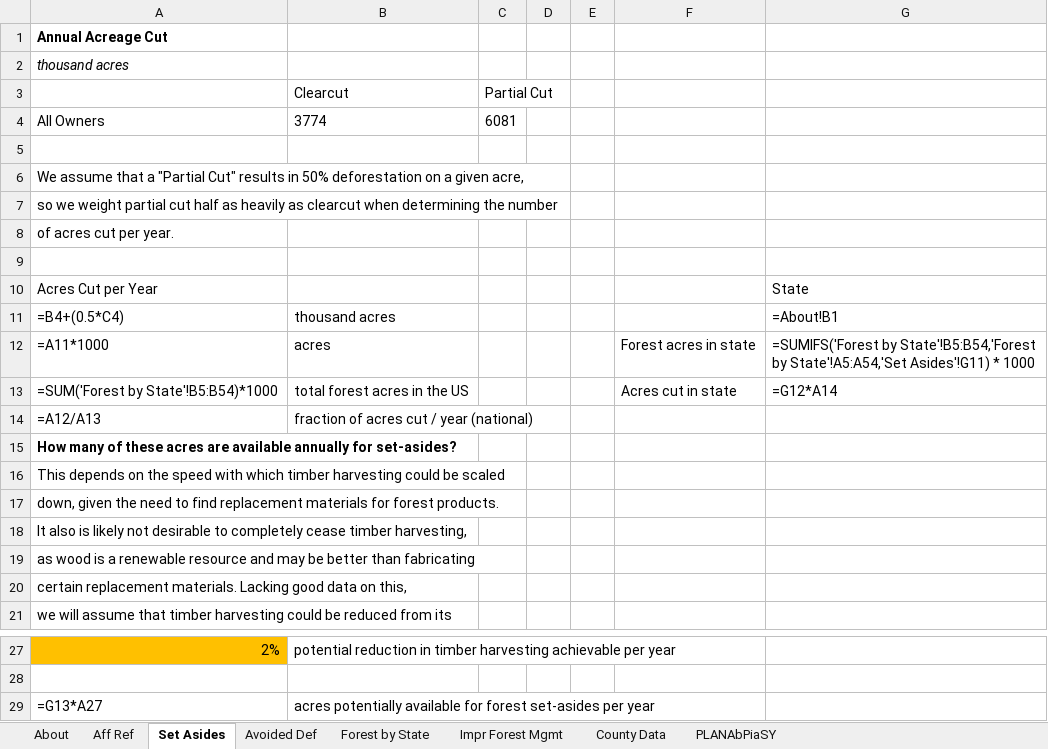
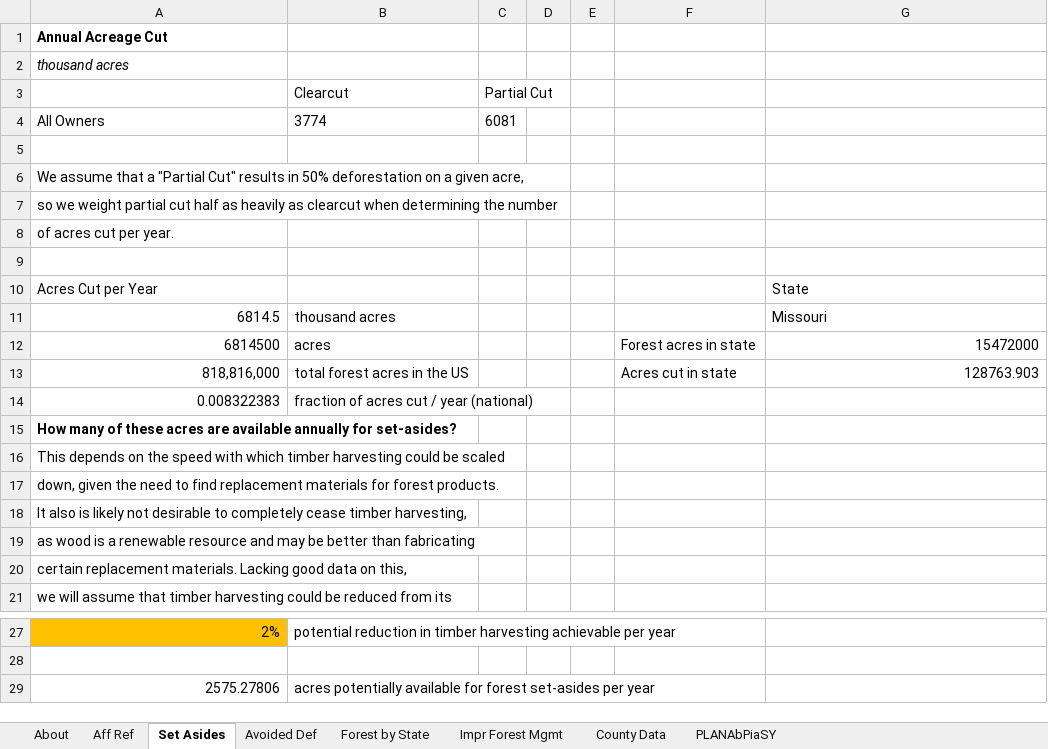
Before and after one commit to EnergyInnovation/eps-missouri, an Excel workbook: InputData/land/PLANAbPiaSY/Potential Land Area Newly Affected by Pol in a Single Yr.xlsx, sheet Set Asides, drawn as a sheet; only a part is shown, gaps mark what is left out; values as stored, in another font and other column widths than the file's, no borders; formulas without a stored value are shown as written; removed rows and columns are numbered as before the commit, all else as after; the diff names each change by its address in the sheet, - before the commit and + after, or states it on an @@ line.

```diff
--- a/InputData/land/PLANAbPiaSY/Potential Land Area Newly Affected by Pol in a Single Yr.xlsx (sheet Set Asides)
+++ b/InputData/land/PLANAbPiaSY/Potential Land Area Newly Affected by Pol in a Single Yr.xlsx (sheet Set Asides)
-row 11: =B4+(0.5*C4) | thousand acres |  |  |  |  | =About!B1
+row 11: 6814.5 | thousand acres |  |  |  |  | Missouri
-A12: =A11*1000
+A12: 6814500
-G12: =SUMIFS('Forest by State'!B5:B54,'Forest by State'!A5:A54,'Set Asides'!G11) * 1000
+G12: 15472000
-A13: =SUM('Forest by State'!B5:B54)*1000
+A13: 818,816,000
-G13: =G12*A14
+G13: 128763.903
-A14: =A12/A13
+A14: 0.008322383
-A29: =G13*A27
+A29: 2575.27806
```
Also changed, not shown: sheet County Data, sheet PLANAbPiaSY, sheet Forest by State, sheet Impr Forest Mgmt, sheet Aff Ref, sheet About, InputData/elec/BRPSPTY/BAU RPS Percentage This Year.xlsx, InputData/fuels/BFPIaE/BAU Fuel Production Imports and Exports.xlsx, 12 other files.
